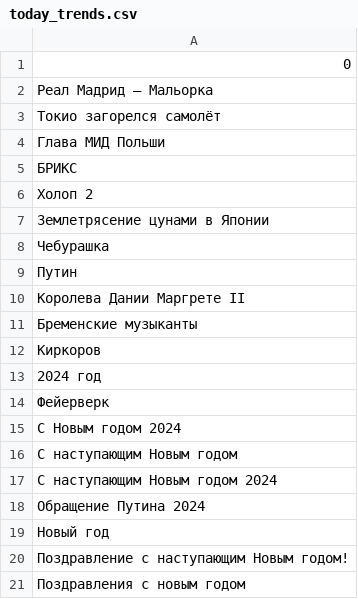
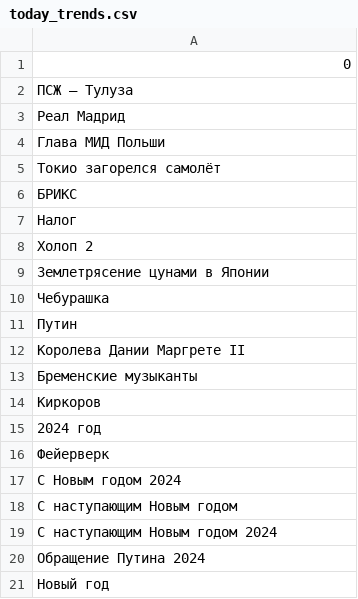
Before and after one commit to kupletist/seo, a CSV file: today_trends.csv, drawn as a sheet.

Commit message:
Добавлены файлы today_trends.csv / realtime_trends.csv

```diff
--- a/today_trends.csv
+++ b/today_trends.csv
@@ -1,6 +1,8 @@
 0
-Реал Мадрид – Мальорка
+ПСЖ – Тулуза
+Реал Мадрид
+Глава МИД Польши
 Токио загорелся самолёт
-Глава МИД Польши
 БРИКС
+Налог
 Холоп 2
@@ -19,3 +21 @@
 Новый год
-Поздравление с наступающим Новым годом!
-Поздравления с новым годом
```
Also changed, not shown: realtime_trends.csv.
